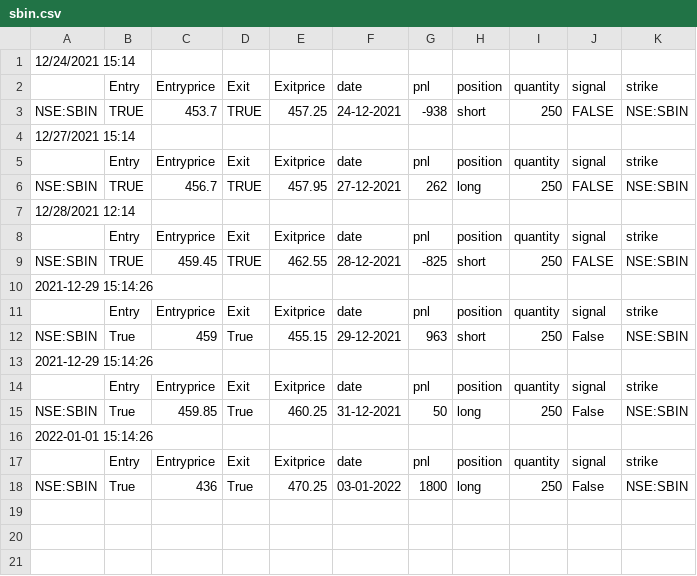
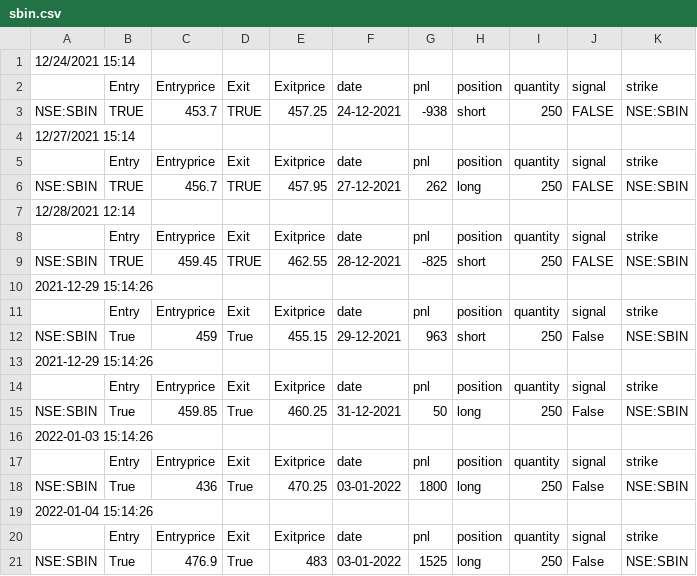
Before and after one commit to pragathi2016/stream, a CSV file: sbin.csv, drawn as a sheet.

```diff
--- a/sbin.csv
+++ b/sbin.csv
@@ -15,4 +15,7 @@ NSE:SBIN,True,459,True,455.15,29-12-2021,963,short,250,False,NSE:SBIN
 NSE:SBIN,True,459.85,True,460.25,31-12-2021,50,long,250,False,NSE:SBIN
-2022-01-01 15:14:26
+2022-01-03 15:14:26
 ,Entry,Entryprice,Exit,Exitprice,date,pnl,position,quantity,signal,strike
 NSE:SBIN,True,436,True,470.25,03-01-2022,1800,long,250,False,NSE:SBIN
+2022-01-04 15:14:26
+,Entry,Entryprice,Exit,Exitprice,date,pnl,position,quantity,signal,strike
+NSE:SBIN,True,476.9,True,483,03-01-2022,1525,long,250,False,NSE:SBIN
```
Also changed, not shown: moch.csv.
